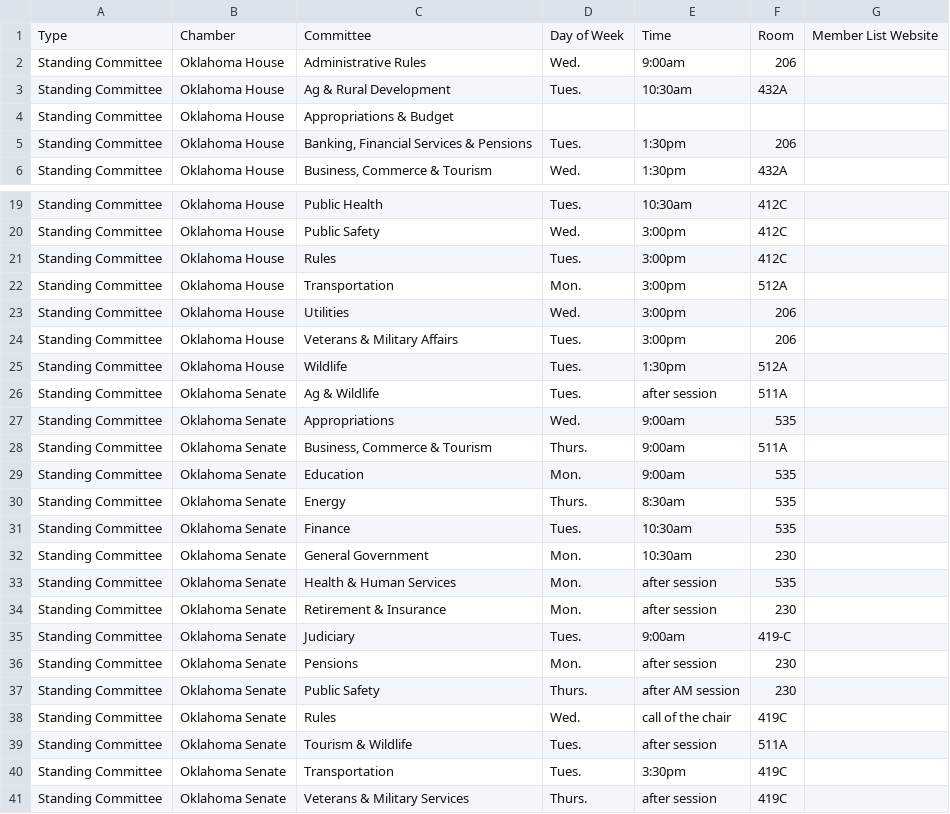
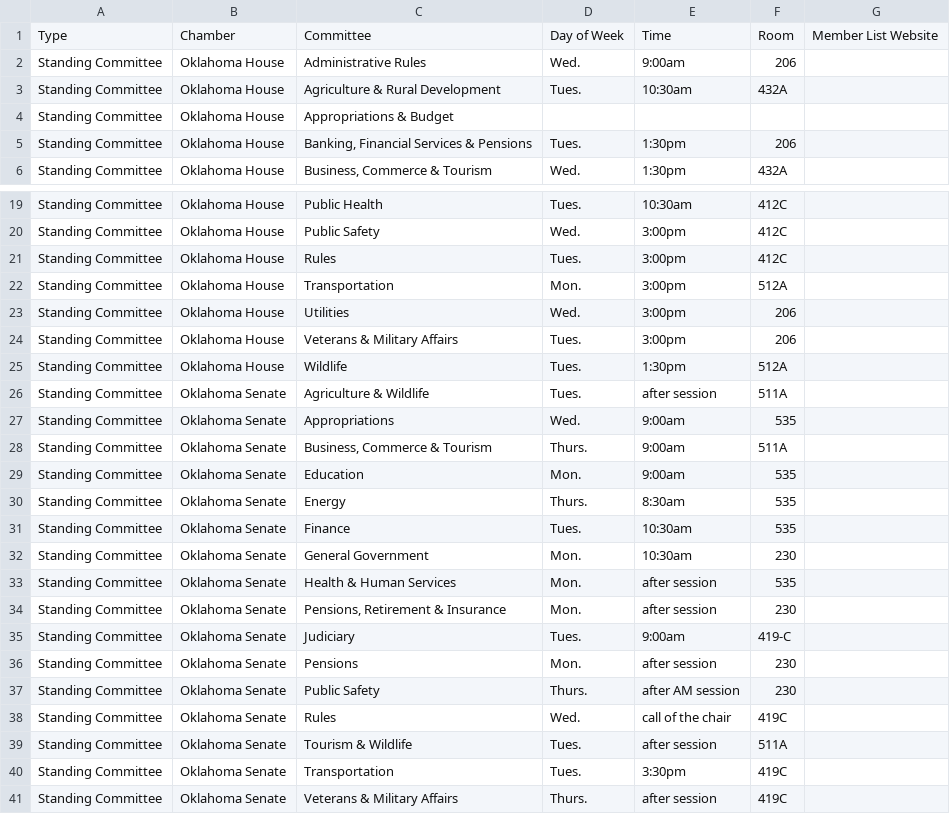
Before and after one commit to jhassell/oaec-ios-legislative-app, a CSV file: OAECLegGuide/Data/committees.csv, drawn as a sheet; only a part is shown, gaps mark what is left out.

```diff
--- a/OAECLegGuide/Data/committees.csv
+++ b/OAECLegGuide/Data/committees.csv
@@ -2,3 +2,3 @@ Type,Chamber,Committee,Day of Week,Time,Room,Member List Website
 Standing Committee,Oklahoma House,Administrative Rules,Wed.,9:00am,206,
-Standing Committee,Oklahoma House,Ag & Rural Development,Tues.,10:30am,432A,
+Standing Committee,Oklahoma House,Agriculture & Rural Development,Tues.,10:30am,432A,
 Standing Committee,Oklahoma House,Appropriations & Budget,,,,
@@ -25,3 +25,3 @@ Standing Committee,Oklahoma House,Veterans & Military Affairs,Tues.,3:00pm,206,
 Standing Committee,Oklahoma House,Wildlife,Tues.,1:30pm,512A,
-Standing Committee,Oklahoma Senate,Ag & Wildlife,Tues.,after session,511A,
+Standing Committee,Oklahoma Senate,Agriculture & Wildlife,Tues.,after session,511A,
 Standing Committee,Oklahoma Senate,Appropriations,Wed.,9:00am,535,
@@ -33,3 +33,3 @@ Standing Committee,Oklahoma Senate,General Government,Mon.,10:30am,230,
 Standing Committee,Oklahoma Senate,Health & Human Services,Mon.,after session,535,
-Standing Committee,Oklahoma Senate,Retirement & Insurance,Mon.,after session,230,
+Standing Committee,Oklahoma Senate,"Pensions, Retirement & Insurance",Mon.,after session,230,
 Standing Committee,Oklahoma Senate,Judiciary,Tues.,9:00am,419-C,
@@ -40,2 +40,2 @@ Standing Committee,Oklahoma Senate,Tourism & Wildlife,Tues.,after session,511A,
 Standing Committee,Oklahoma Senate,Transportation,Tues.,3:30pm,419C,
-Standing Committee,Oklahoma Senate,Veterans & Military Services,Thurs.,after session,419C,
+Standing Committee,Oklahoma Senate,Veterans & Military Affairs,Thurs.,after session,419C,
```
Also changed, not shown: 2 other files.
